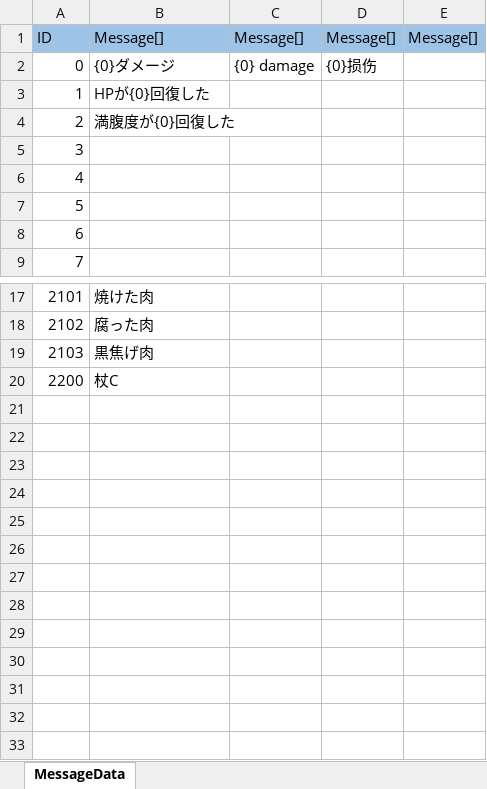
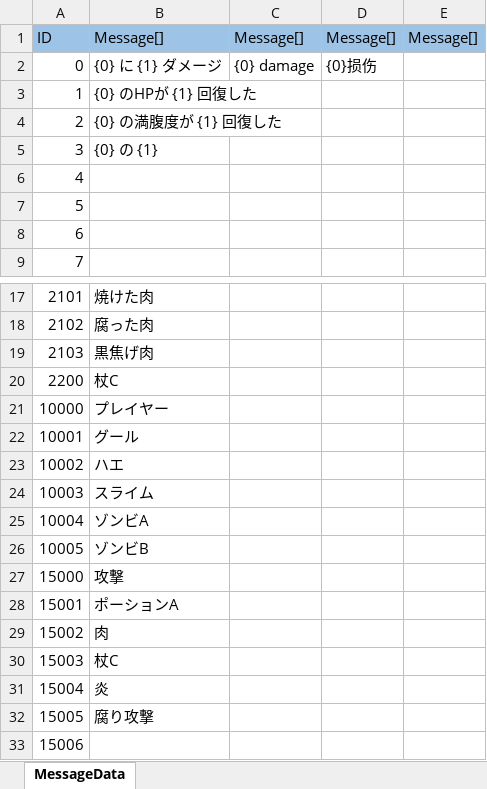
Before and after one commit to nobuRogue/2DRoguelikeSubject, an Excel workbook: Assets/Resources/MasterData/MessageData.xlsx, sheet MessageData, drawn as a sheet; only a part is shown, gaps mark what is left out; values as stored, in another font and other column widths than the file's, no borders; the diff names each change by its address in the sheet, - before the commit and + after, or states it on an @@ line.

```diff
--- a/Assets/Resources/MasterData/MessageData.xlsx (sheet MessageData)
+++ b/Assets/Resources/MasterData/MessageData.xlsx (sheet MessageData)
-B2: {0}ダメージ
+B2: {0} に {1} ダメージ
-B3: HPが{0}回復した
+B3: {0} のHPが {1} 回復した
-B4: 満腹度が{0}回復した
+B4: {0} の満腹度が {1} 回復した
-B5: (empty)
+B5: {0} の {1}
+row 21: 10000 | プレイヤー
+row 22: 10001 | グール
+row 23: 10002 | ハエ
+row 24: 10003 | スライム
+row 25: 10004 | ゾンビA
+row 26: 10005 | ゾンビB
+row 27: 15000 | 攻撃
+row 28: 15001 | ポーションA
+row 29: 15002 | 肉
+row 30: 15003 | 杖C
+row 31: 15004 | 炎
+row 32: 15005 | 腐り攻撃
+row 33: 15006
```
Also changed, not shown: Assets/Resources/MasterData/ActionData.xlsx, Assets/Resources/MasterData/CharacterData.xlsx, 30 other files.
